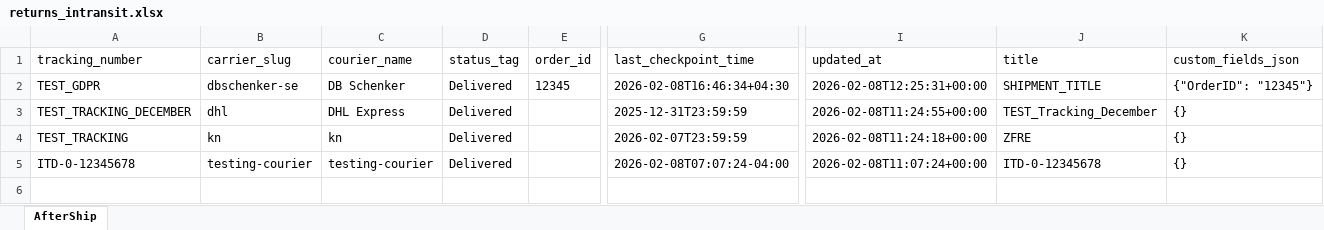
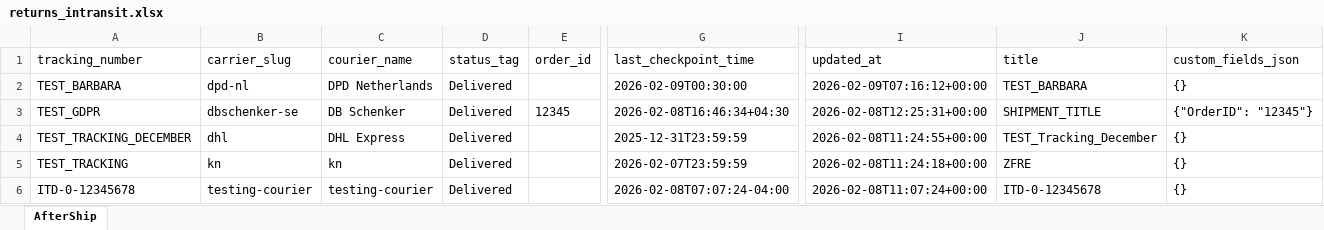
Before and after one commit to Gleamm89/Return-Shipments, an Excel workbook: docs/data/returns_intransit.xlsx, sheet AfterShip, drawn as a sheet; only a part is shown, gaps mark what is left out; values as stored, in another font and other column widths than the file's, no borders; rows hold the shown columns only; the diff names each change by its address in the sheet, - before the commit and + after, or states it on an @@ line.

```diff
--- a/docs/data/returns_intransit.xlsx (sheet AfterShip)
+++ b/docs/data/returns_intransit.xlsx (sheet AfterShip)
+row 2: TEST_BARBARA | dpd-nl | DPD Netherlands | Delivered |  | 2026-02-09T00:30:00 | 2026-02-09T07:16:12+00:00 | TEST_BARBARA | {}
```
Also changed, not shown: 2 other files.
